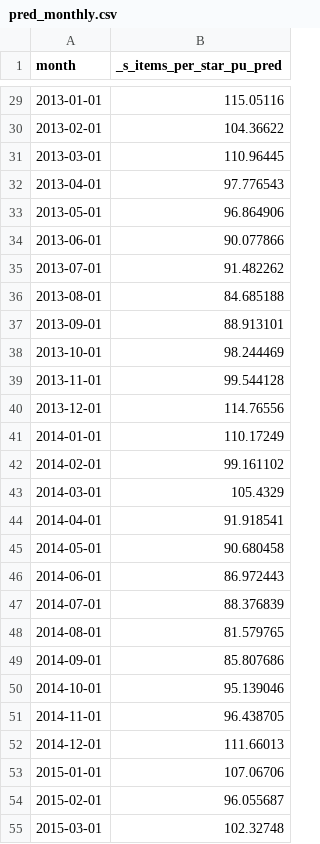
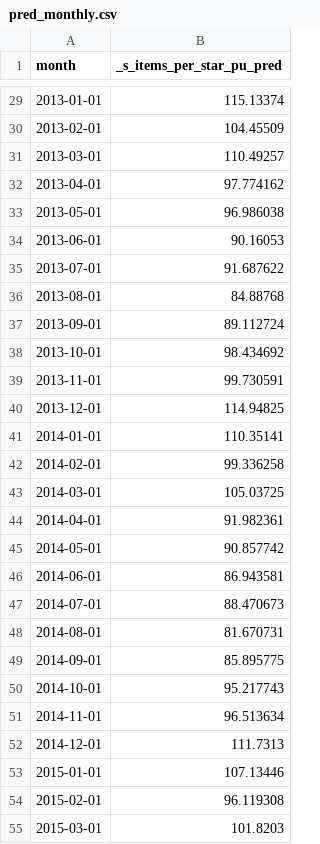
Before and after one commit to ebmdatalab/antibiotics_itsa, a CSV file: pred_monthly.csv, drawn as a sheet; only a part is shown, gaps mark what is left out; the diff covers the shown part only.

```diff
--- a/pred_monthly.csv
+++ b/pred_monthly.csv
@@ -29,27 +29,27 @@ month,_s_items_per_star_pu_pred
-2013-01-01,115.05116
-2013-02-01,104.36622
-2013-03-01,110.96445
-2013-04-01,97.776543
-2013-05-01,96.864906
-2013-06-01,90.077866
-2013-07-01,91.482262
-2013-08-01,84.685188
-2013-09-01,88.913101
-2013-10-01,98.244469
-2013-11-01,99.544128
-2013-12-01,114.76556
-2014-01-01,110.17249
-2014-02-01,99.161102
-2014-03-01,105.4329
-2014-04-01,91.918541
-2014-05-01,90.680458
-2014-06-01,86.972443
-2014-07-01,88.376839
-2014-08-01,81.579765
-2014-09-01,85.807686
-2014-10-01,95.139046
-2014-11-01,96.438705
-2014-12-01,111.66013
-2015-01-01,107.06706
-2015-02-01,96.055687
-2015-03-01,102.32748
+2013-01-01,115.13374
+2013-02-01,104.45509
+2013-03-01,110.49257
+2013-04-01,97.774162
+2013-05-01,96.986038
+2013-06-01,90.16053
+2013-07-01,91.687622
+2013-08-01,84.88768
+2013-09-01,89.112724
+2013-10-01,98.434692
+2013-11-01,99.730591
+2013-12-01,114.94825
+2014-01-01,110.35141
+2014-02-01,99.336258
+2014-03-01,105.03725
+2014-04-01,91.982361
+2014-05-01,90.857742
+2014-06-01,86.943581
+2014-07-01,88.470673
+2014-08-01,81.670731
+2014-09-01,85.895775
+2014-10-01,95.217743
+2014-11-01,96.513634
+2014-12-01,111.7313
+2015-01-01,107.13446
+2015-02-01,96.119308
+2015-03-01,101.8203
```
Also changed, not shown: 4 added rows and 62 edited cells elsewhere in this file, pca_totals.csv, pred_long_term.csv, 6 other files.
